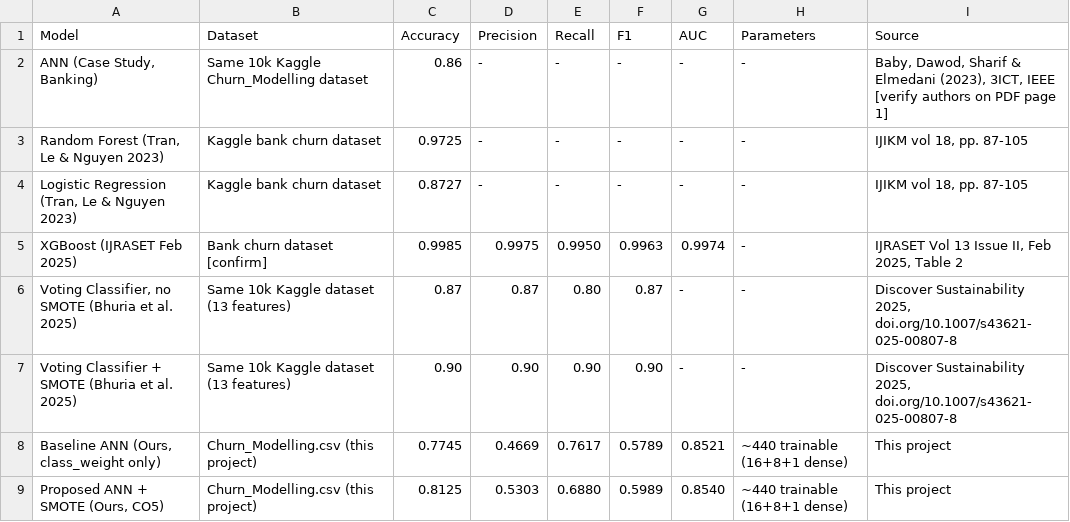
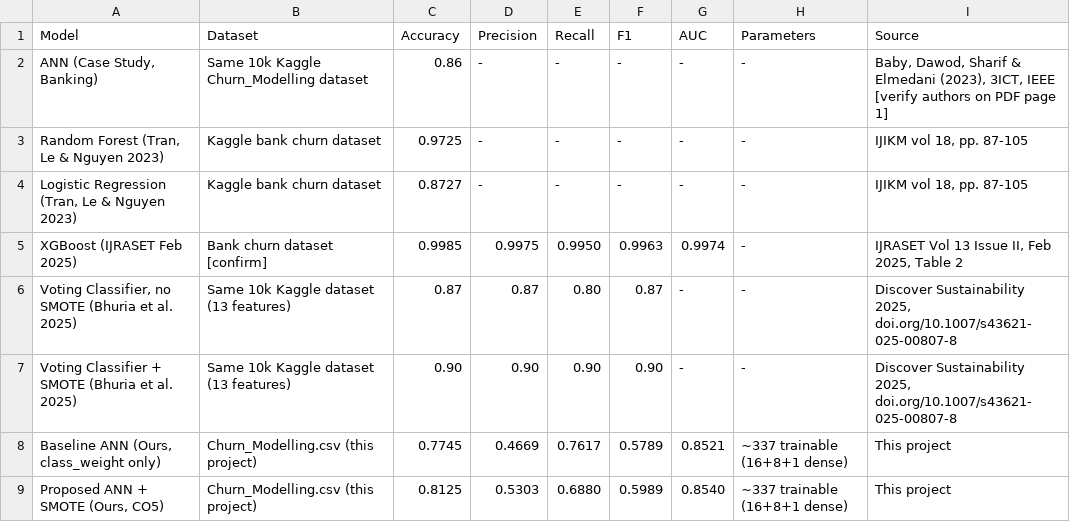
Before and after one commit to Kalivyas/Customer-churn-prediction-using-ann, a CSV file: dlproject/results/comparison.csv, drawn as a sheet.

Commit message:
Update comparison.csv

```diff
--- a/dlproject/results/comparison.csv
+++ b/dlproject/results/comparison.csv
@@ -7,3 +7,3 @@ Model,Dataset,Accuracy,Precision,Recall,F1,AUC,Parameters,Source
 "Voting Classifier + SMOTE (Bhuria et al. 2025)",Same 10k Kaggle dataset (13 features),0.90,0.90,0.90,0.90,-,-,"Discover Sustainability 2025, doi.org/10.1007/s43621-025-00807-8"
-"Baseline ANN (Ours, class_weight only)",Churn_Modelling.csv (this project),0.7745,0.4669,0.7617,0.5789,0.8521,~440 trainable (16+8+1 dense),This project
-"Proposed ANN + SMOTE (Ours, CO5)",Churn_Modelling.csv (this project),0.8125,0.5303,0.6880,0.5989,0.8540,~440 trainable (16+8+1 dense),This project
+"Baseline ANN (Ours, class_weight only)",Churn_Modelling.csv (this project),0.7745,0.4669,0.7617,0.5789,0.8521,~337 trainable (16+8+1 dense),This project
+"Proposed ANN + SMOTE (Ours, CO5)",Churn_Modelling.csv (this project),0.8125,0.5303,0.6880,0.5989,0.8540,~337 trainable (16+8+1 dense),This project
```
